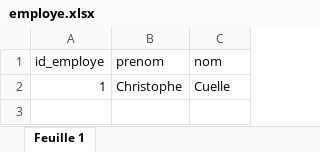
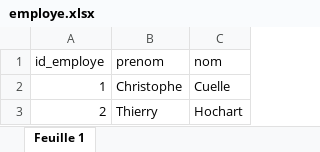
Before and after one commit to fvictoire59va/POINTAGE, an Excel workbook: data/employe.xlsx, sheet Feuille 1, drawn as a sheet; values as stored, in another font and other column widths than the file's, no borders; charts and pictures not drawn; the diff names each change by its address in the sheet, - before the commit and + after, or states it on an @@ line.

```diff
--- a/data/employe.xlsx (sheet Feuille 1)
+++ b/data/employe.xlsx (sheet Feuille 1)
+row 3: 2 | Thierry | Hochart
```
Also changed, not shown: charts or pictures, data/pointage.xlsx, 5 other files.
